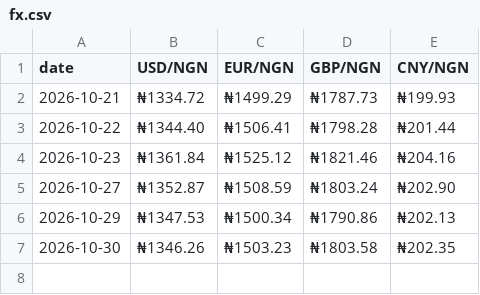
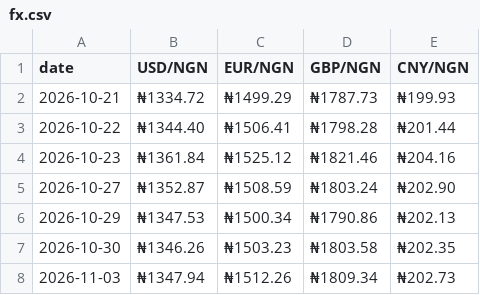
Before and after one commit to PlugPortal/NGX, a CSV file: data/fx.csv, drawn as a sheet.

```diff
--- a/data/fx.csv
+++ b/data/fx.csv
@@ -7 +7,2 @@ date,USD/NGN,EUR/NGN,GBP/NGN,CNY/NGN
 2026-10-30,₦1346.26,₦1503.23,₦1803.58,₦202.35
+2026-11-03,₦1347.94,₦1512.26,₦1809.34,₦202.73
```
Also changed, not shown: data/results.csv, data/swing.csv, 5 other files.
